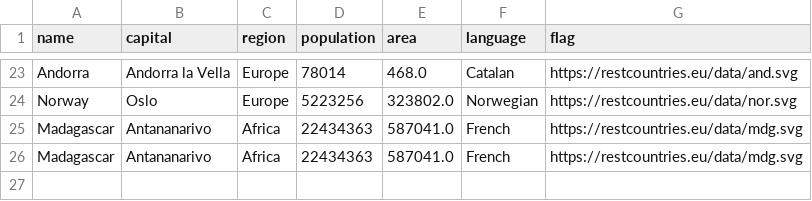
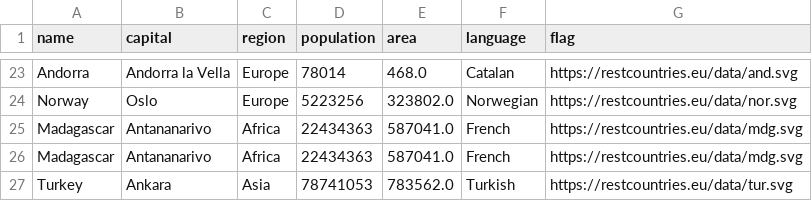
Before and after one commit to neifors/repaso_python_conVito, a CSV file: data/searched_countries.csv, drawn as a sheet; only a part is shown, gaps mark what is left out.

```diff
--- a/data/searched_countries.csv
+++ b/data/searched_countries.csv
@@ -26 +26,2 @@ Madagascar,Antananarivo,Africa,22434363,587041.0,French,https://restcountries.eu
 Madagascar,Antananarivo,Africa,22434363,587041.0,French,https://restcountries.eu/data/mdg.svg
+Turkey,Ankara,Asia,78741053,783562.0,Turkish,https://restcountries.eu/data/tur.svg
```
Also changed, not shown: 10 other files.
